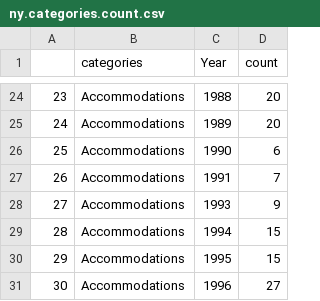
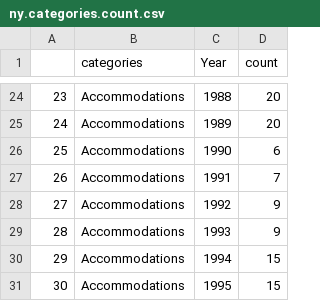
Before and after one commit to lukeave/Risky-New-York, a CSV file: gay guides data/ny.categories.count.csv, drawn as a sheet; only a part is shown, gaps mark what is left out; the shorter side is filled out with more unchanged rows; addresses are those after the commit; the diff names each change by its address in the sheet, - before the commit and + after, or states it on an @@ line.

```diff
--- a/gay guides data/ny.categories.count.csv
+++ b/gay guides data/ny.categories.count.csv
+row 28: 27 | Accommodations | 1992 | 9
@@ column A renumbered from row 29 down @@
```
Also changed, not shown: gay guides data/categories.count.csv, 3 other files.
